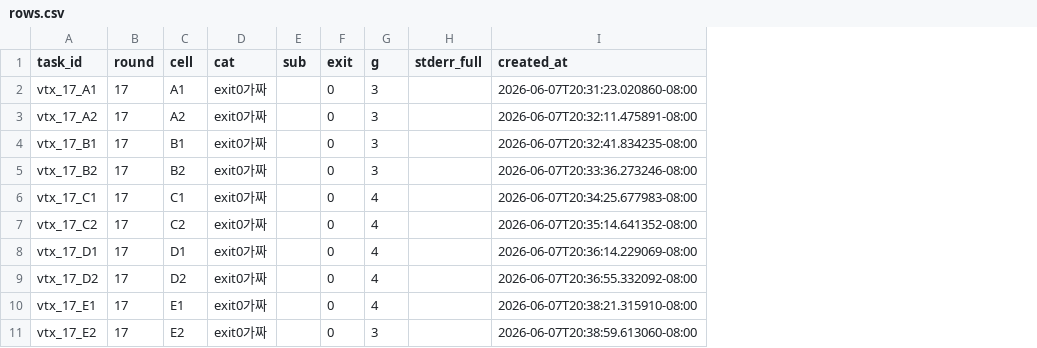
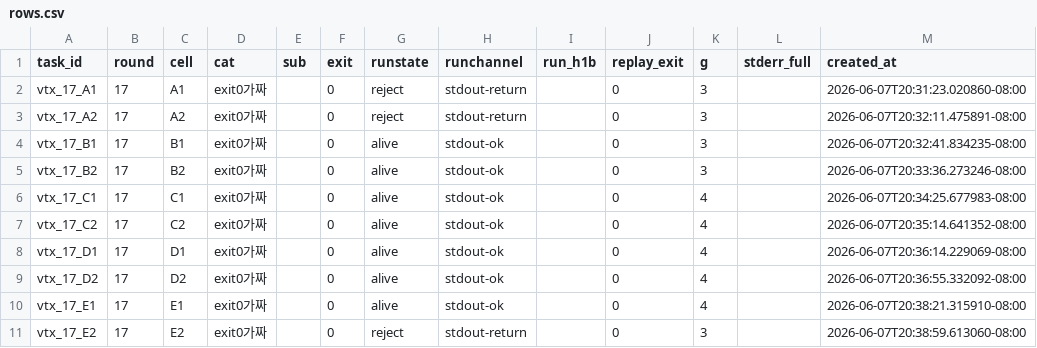
Before and after one commit to BN8624/aaa, a CSV file: analysis_out/vtx_17/rows.csv, drawn as a sheet; the diff names each change by its address in the sheet, - before the commit and + after, or states it on an @@ line.

```diff
--- a/analysis_out/vtx_17/rows.csv
+++ b/analysis_out/vtx_17/rows.csv
+column G (runstate), rows 2-11: reject | reject | alive | alive | alive | alive | alive | alive | alive | reject
+column H (runchannel), rows 2-11: stdout-return | stdout-return | stdout-ok | stdout-ok | stdout-ok | stdout-ok | stdout-ok | stdout-ok | stdout-ok | stdout-return
+column I (run_h1b), empty
+column J (replay_exit), rows 2-11: all 0
```
Also changed, not shown: 8 other files.
